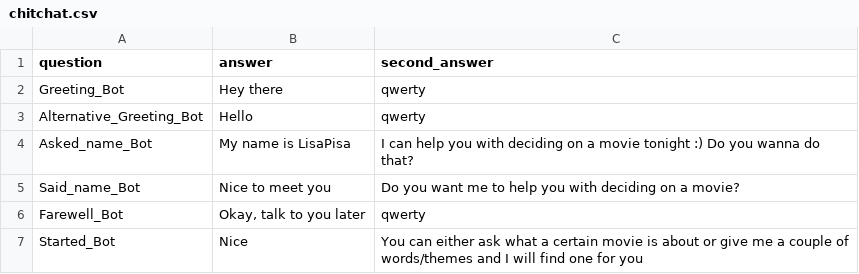
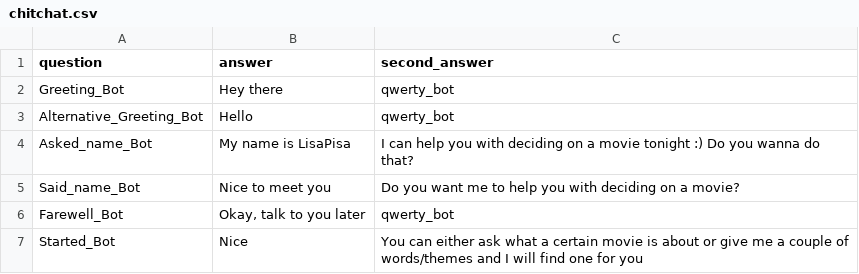
Before and after one commit to lgoerke/LisaPisaBot, a CSV file: chitchat.csv, drawn as a sheet.

```diff
--- a/chitchat.csv
+++ b/chitchat.csv
@@ -1,7 +1,7 @@
 question,answer,second_answer
-Greeting_Bot,Hey there,qwerty
-Alternative_Greeting_Bot,Hello,qwerty
+Greeting_Bot,Hey there,qwerty_bot
+Alternative_Greeting_Bot,Hello,qwerty_bot
 Asked_name_Bot,My name is LisaPisa,I can help you with deciding on a movie tonight :) Do you wanna do that?
 Said_name_Bot,Nice to meet you,Do you want me to help you with deciding on a movie?
-Farewell_Bot,"Okay, talk to you later",qwerty
+Farewell_Bot,"Okay, talk to you later",qwerty_bot
 Started_Bot,Nice,"You can either ask what a certain movie is about or give me a couple of words/themes and I will find one for you"
```
Also changed, not shown: 4 other files.
